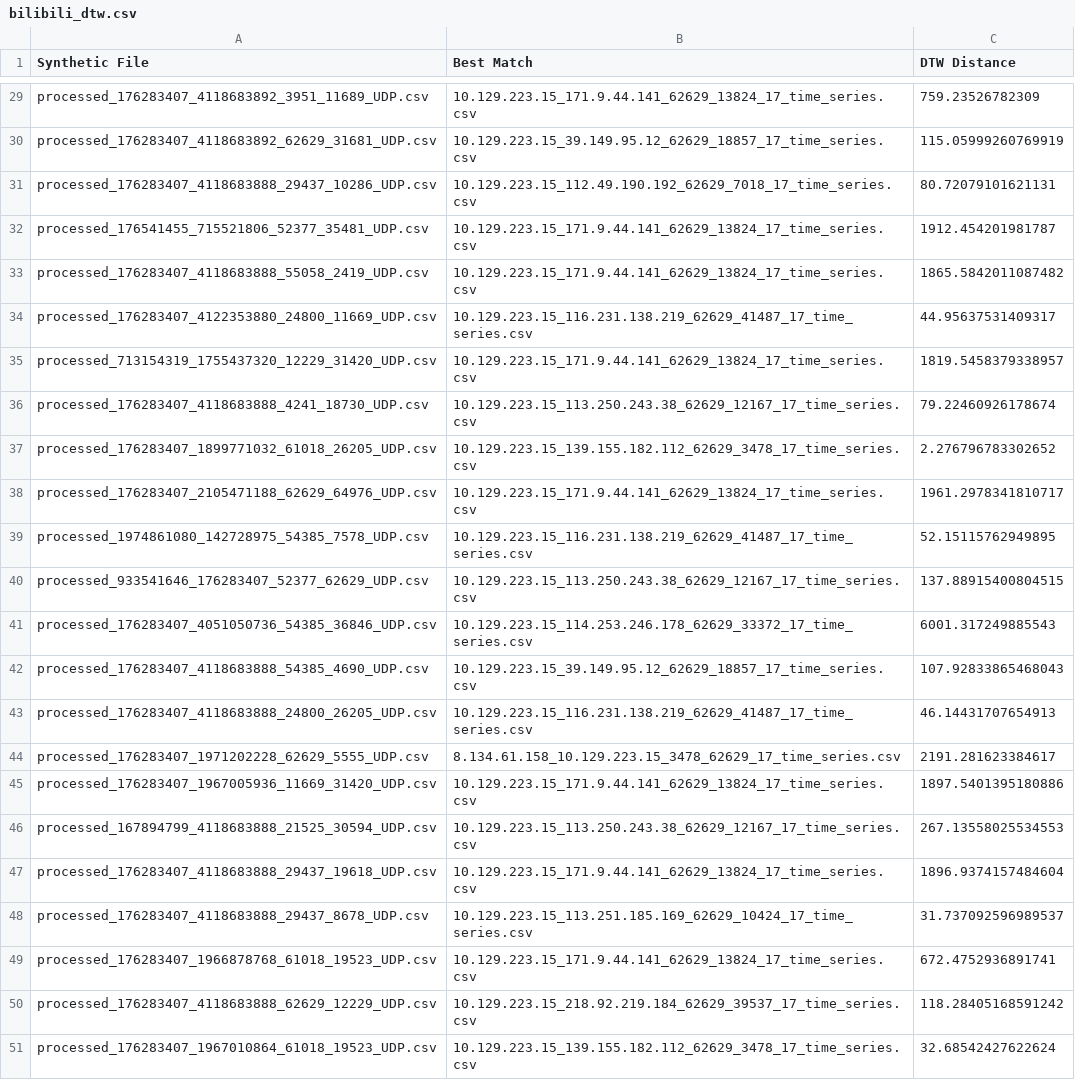
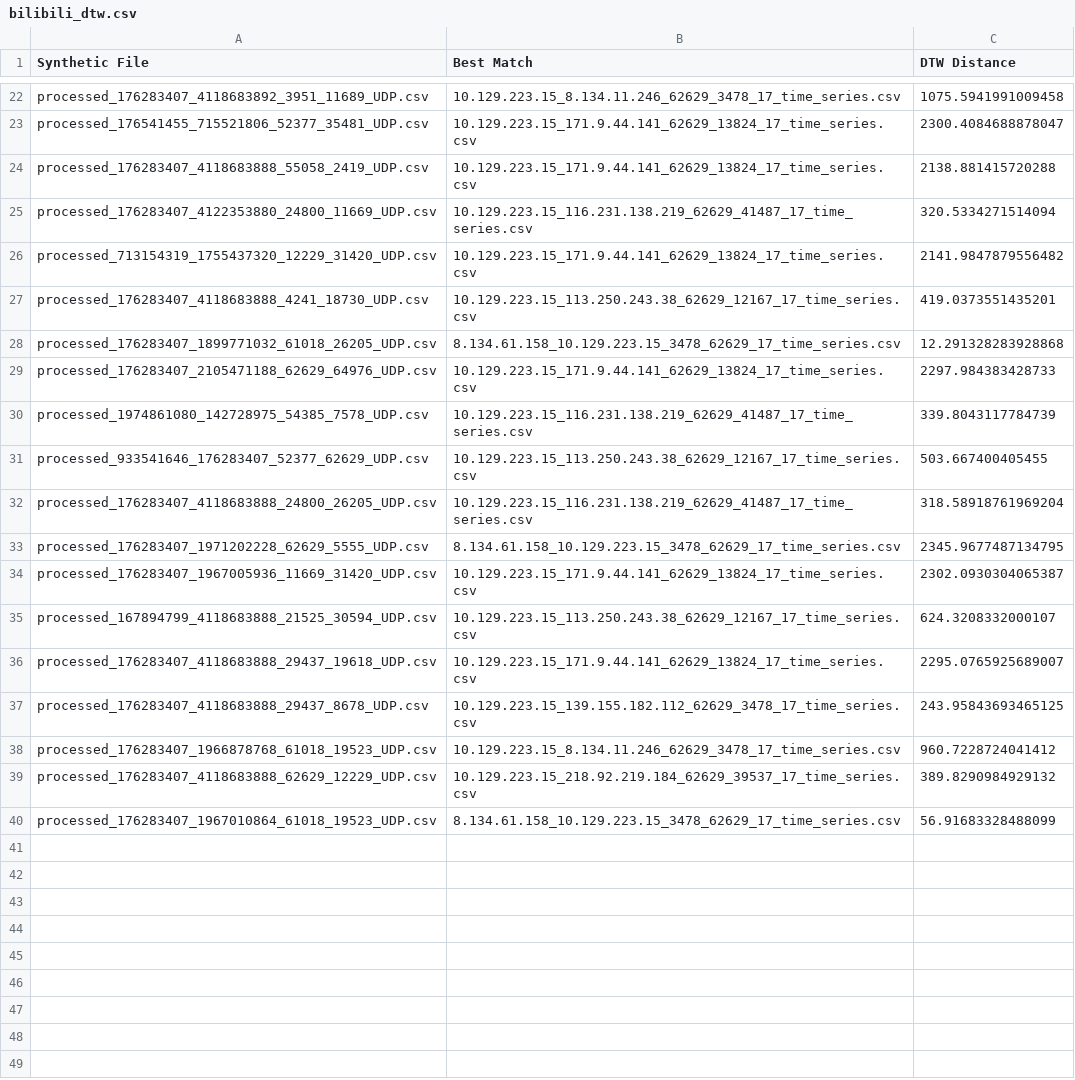
Before and after one commit to Heiroz/Data2DTW, a CSV file: bilibili_dtw.csv, drawn as a sheet; only a part is shown, gaps mark what is left out; removed rows and columns are numbered as before the commit, all else as after; the diff covers the shown part only; the diff names each change by its address in the sheet, - before the commit and + after, or states it on an @@ line.

```diff
--- a/bilibili_dtw.csv
+++ b/bilibili_dtw.csv
-B22 (Best Match): 10.129.223.15_171.9.44.141_62629_13824_17_time_series.csv
+B22 (Best Match): 10.129.223.15_8.134.11.246_62629_3478_17_time_series.csv
-C22 (DTW Distance): 759.23526782309
+C22 (DTW Distance): 1075.5941991009458
-row 30: processed_176283407_4118683892_62629_31681_UDP.csv | 10.129.223.15_39.149.95.12_62629_18857_17_time_series.csv | 115.05999260769919
-row 31: processed_176283407_4118683888_29437_10286_UDP.csv | 10.129.223.15_112.49.190.192_62629_7018_17_time_series.csv | 80.72079101621131
-C23 (DTW Distance): 1912.454201981787
+C23 (DTW Distance): 2300.4084688878047
-C24 (DTW Distance): 1865.5842011087482
+C24 (DTW Distance): 2138.881415720288
-C25 (DTW Distance): 44.95637531409317
+C25 (DTW Distance): 320.5334271514094
-C26 (DTW Distance): 1819.5458379338957
+C26 (DTW Distance): 2141.9847879556482
-C27 (DTW Distance): 79.22460926178674
+C27 (DTW Distance): 419.0373551435201
-B28 (Best Match): 10.129.223.15_139.155.182.112_62629_3478_17_time_series.csv
+B28 (Best Match): 8.134.61.158_10.129.223.15_3478_62629_17_time_series.csv
-C28 (DTW Distance): 2.276796783302652
+C28 (DTW Distance): 12.291328283928868
-C29 (DTW Distance): 1961.2978341810717
+C29 (DTW Distance): 2297.984383428733
-C30 (DTW Distance): 52.15115762949895
+C30 (DTW Distance): 339.8043117784739
-C31 (DTW Distance): 137.88915400804515
+C31 (DTW Distance): 503.667400405455
-row 41: processed_176283407_4051050736_54385_36846_UDP.csv | 10.129.223.15_114.253.246.178_62629_33372_17_time_series.csv | 6001.317249885543
-row 42: processed_176283407_4118683888_54385_4690_UDP.csv | 10.129.223.15_39.149.95.12_62629_18857_17_time_series.csv | 107.92833865468043
-C32 (DTW Distance): 46.14431707654913
+C32 (DTW Distance): 318.58918761969204
-C33 (DTW Distance): 2191.281623384617
+C33 (DTW Distance): 2345.9677487134795
-C34 (DTW Distance): 1897.5401395180886
+C34 (DTW Distance): 2302.0930304065387
-C35 (DTW Distance): 267.13558025534553
+C35 (DTW Distance): 624.3208332000107
-C36 (DTW Distance): 1896.9374157484604
+C36 (DTW Distance): 2295.0765925689007
-B37 (Best Match): 10.129.223.15_113.251.185.169_62629_10424_17_time_series.csv
+B37 (Best Match): 10.129.223.15_139.155.182.112_62629_3478_17_time_series.csv
-C37 (DTW Distance): 31.737092596989537
+C37 (DTW Distance): 243.95843693465125
-B38 (Best Match): 10.129.223.15_171.9.44.141_62629_13824_17_time_series.csv
+B38 (Best Match): 10.129.223.15_8.134.11.246_62629_3478_17_time_series.csv
-C38 (DTW Distance): 672.4752936891741
+C38 (DTW Distance): 960.7228724041412
-C39 (DTW Distance): 118.28405168591242
+C39 (DTW Distance): 389.8290984929132
-B40 (Best Match): 10.129.223.15_139.155.182.112_62629_3478_17_time_series.csv
+B40 (Best Match): 8.134.61.158_10.129.223.15_3478_62629_17_time_series.csv
-C40 (DTW Distance): 32.68542427622624
+C40 (DTW Distance): 56.91683328488099
```
Also changed, not shown: 7 removed rows and 22 edited cells elsewhere in this file, 33 other files.
